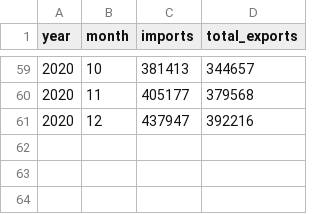
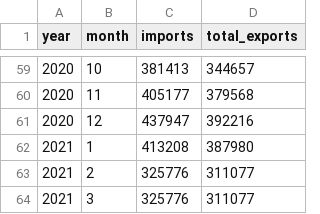
Before and after one commit to awoo424/algotrading, a CSV file: code/macroeconomic-analysis/import_export.csv, drawn as a sheet; only a part is shown, gaps mark what is left out; the diff names each change by its address in the sheet, - before the commit and + after, or states it on an @@ line.

```diff
--- a/code/macroeconomic-analysis/import_export.csv
+++ b/code/macroeconomic-analysis/import_export.csv
+row 62: 2021 | 1 | 413208 | 387980
+row 63: 2021 | 2 | 325776 | 311077
+row 64: 2021 | 3 | 325776 | 311077
```
Also changed, not shown: code/macroeconomic-analysis/ccp_index.csv, code/macroeconomic-analysis/gdp.csv, 9 other files.
